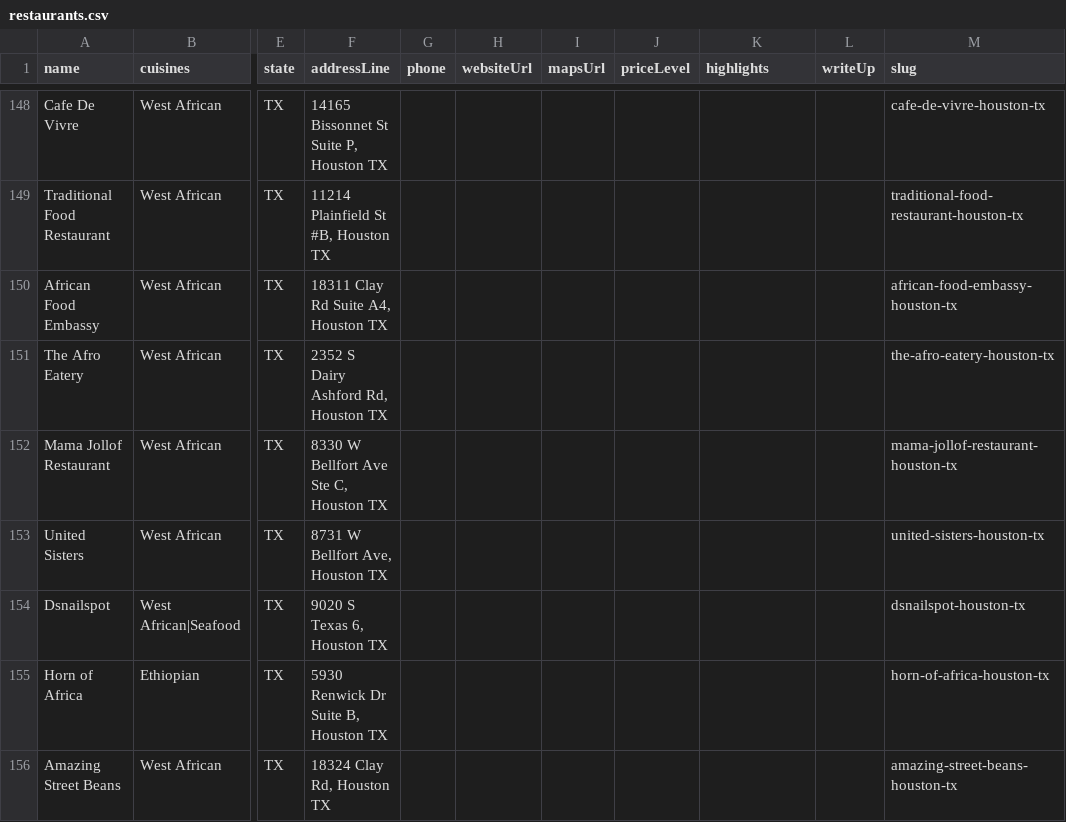
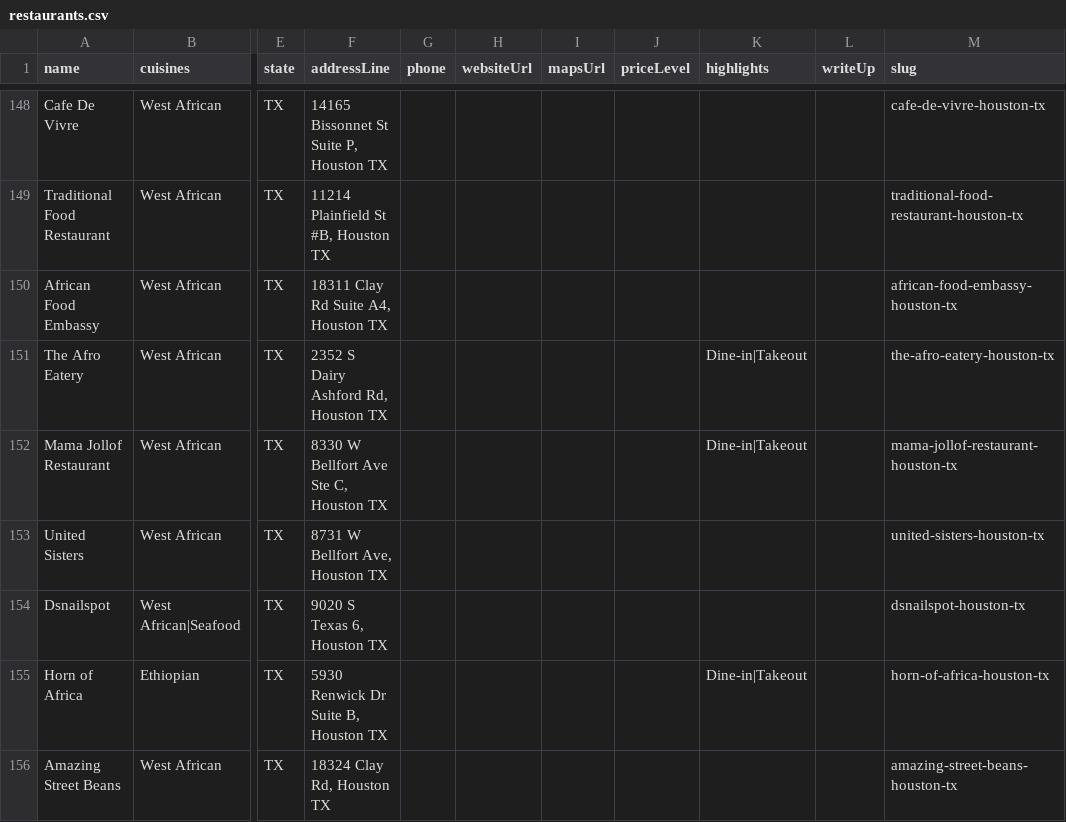
Before and after one commit to oobaretin/realtasteofafrica, a CSV file: realtasteofafrica/data/restaurants.csv, drawn as a sheet; only a part is shown, gaps mark what is left out; the diff covers the shown part only; the diff names each change by its address in the sheet, - before the commit and + after, or states it on an @@ line.

```diff
--- a/realtasteofafrica/data/restaurants.csv
+++ b/realtasteofafrica/data/restaurants.csv
-K151:K152 (highlights): (empty)
+K151:K152 (highlights): Dine-in|Takeout
-K155 (highlights): (empty)
+K155 (highlights): Dine-in|Takeout
```
Also changed, not shown: 7 edited cells elsewhere in this file, 3 other files.
